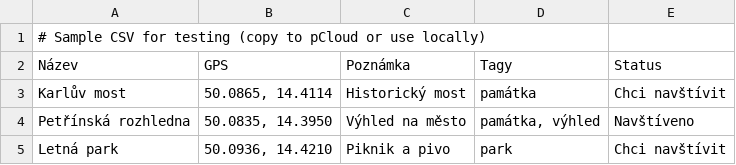
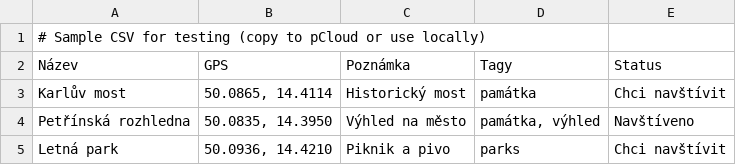
Before and after one commit to sejba/mista, a CSV file: sample-data.csv, drawn as a sheet.

Commit message:
test

```diff
--- a/sample-data.csv
+++ b/sample-data.csv
@@ -4,2 +4,2 @@ Karlův most	50.0865, 14.4114	Historický most	památka	Chci navštívit
 Petřínská rozhledna	50.0835, 14.3950	Výhled na město	památka, výhled	Navštíveno
-Letná park	50.0936, 14.4210	Piknik a pivo	park	Chci navštívit
+Letná park	50.0936, 14.4210	Piknik a pivo	parks	Chci navštívit
```
